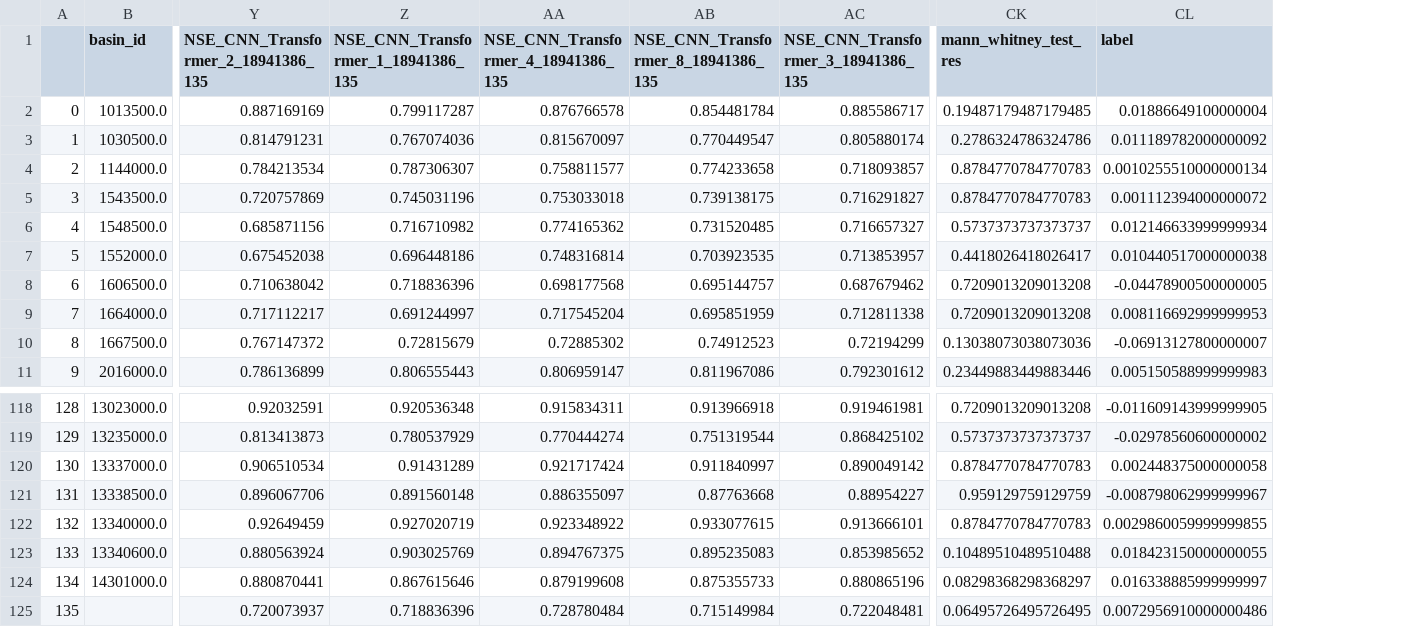
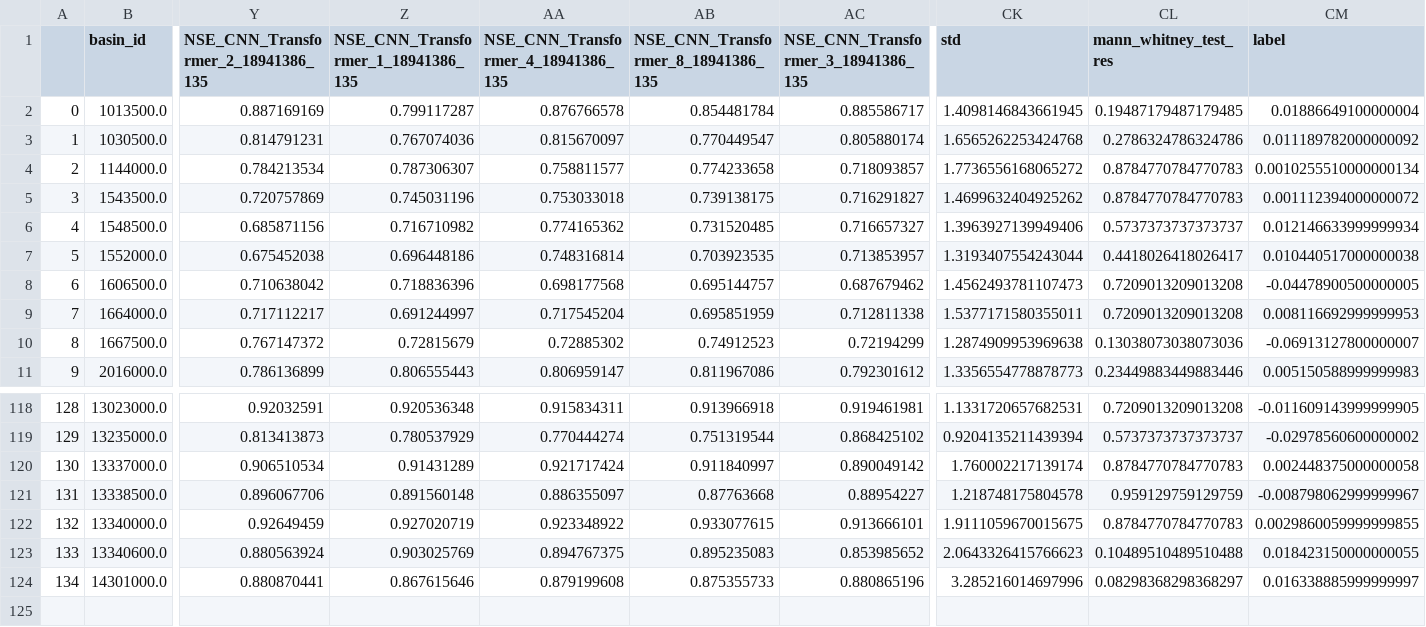
Before and after one commit to RANG1991/FloodMLRan, a CSV file: src/analysis_images/df_results_CNN_LSTM.csv, drawn as a sheet; only a part is shown, gaps mark what is left out; removed rows and columns are numbered as before the commit, all else as after; rows hold the shown columns only; the diff names each change by its address in the sheet, - before the commit and + after, or states it on an @@ line.

```diff
--- a/src/analysis_images/df_results_CNN_LSTM.csv
+++ b/src/analysis_images/df_results_CNN_LSTM.csv
+column CK (std), rows 2-11: 1.4098146843661945 | 1.6565262253424768 | 1.7736556168065272 | 1.4699632404925262 | 1.3963927139949406 | 1.3193407554243044 | 1.4562493781107473 | 1.5377171580355011 | 1.2874909953969638 | 1.3356554778878773; rows 118-124: 1.1331720657682531 | 0.9204135211439394 | 1.760002217139174 | 1.218748175804578 | 1.9111059670015675 | 2.0643326415766623 | 3.285216014697996
-row 125: 135 |  | 0.720073937 | 0.718836396 | 0.728780484 | 0.715149984 | 0.722048481 | 0.06495726495726495 | 0.0072956910000000486
```
Also changed, not shown: src/analysis_images/df_results_CNN_Transformer.csv, 19 other files.
